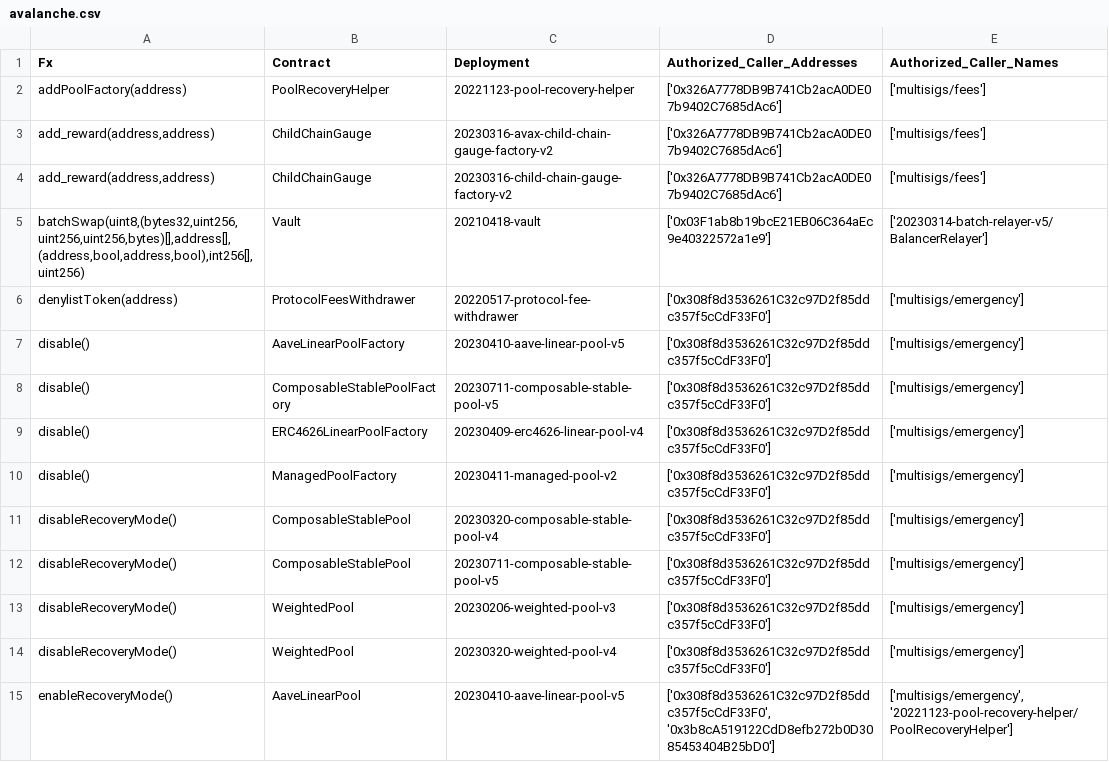
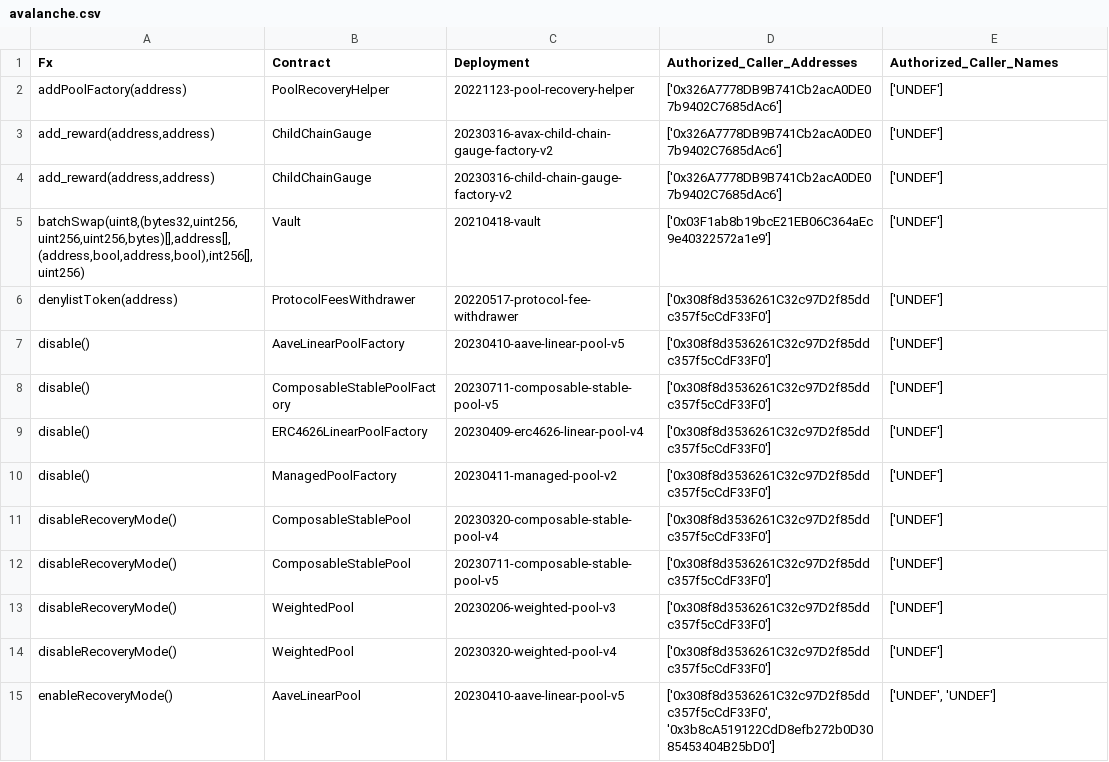
Before and after one commit to balancer/docs, a CSV file: data_files/permissions/avalanche.csv, drawn as a sheet; only a part is shown; the diff covers the shown part only.

Commit message:
BOT: Update to permissions tables based on onchain changes.

```diff
--- a/data_files/permissions/avalanche.csv
+++ b/data_files/permissions/avalanche.csv
@@ -1,15 +1,15 @@
 Fx,Contract,Deployment,Authorized_Caller_Addresses,Authorized_Caller_Names
-addPoolFactory(address),PoolRecoveryHelper,20221123-pool-recovery-helper,['0x326A7778DB9B741Cb2acA0DE07b9402C7685dAc6'],['multisigs/fees']
-"add_reward(address,address)",ChildChainGauge,20230316-avax-child-chain-gauge-factory-v2,['0x326A7778DB9B741Cb2acA0DE07b9402C7685dAc6'],['multisigs/fees']
-"add_reward(address,address)",ChildChainGauge,20230316-child-chain-gauge-factory-v2,['0x326A7778DB9B741Cb2acA0DE07b9402C7685dAc6'],['multisigs/fees']
-"batchSwap(uint8,(bytes32,uint256,uint256,uint256,bytes)[],address[],(address,bool,address,bool),int256[],uint256)",Vault,20210418-vault,['0x03F1ab8b19bcE21EB06C364aEc9e40322572a1e9'],['20230314-batch-relayer-v5/BalancerRelayer']
-denylistToken(address),ProtocolFeesWithdrawer,20220517-protocol-fee-withdrawer,['0x308f8d3536261C32c97D2f85ddc357f5cCdF33F0'],['multisigs/emergency']
-disable(),AaveLinearPoolFactory,20230410-aave-linear-pool-v5,['0x308f8d3536261C32c97D2f85ddc357f5cCdF33F0'],['multisigs/emergency']
-disable(),ComposableStablePoolFactory,20230711-composable-stable-pool-v5,['0x308f8d3536261C32c97D2f85ddc357f5cCdF33F0'],['multisigs/emergency']
-disable(),ERC4626LinearPoolFactory,20230409-erc4626-linear-pool-v4,['0x308f8d3536261C32c97D2f85ddc357f5cCdF33F0'],['multisigs/emergency']
-disable(),ManagedPoolFactory,20230411-managed-pool-v2,['0x308f8d3536261C32c97D2f85ddc357f5cCdF33F0'],['multisigs/emergency']
-disableRecoveryMode(),ComposableStablePool,20230320-composable-stable-pool-v4,['0x308f8d3536261C32c97D2f85ddc357f5cCdF33F0'],['multisigs/emergency']
-disableRecoveryMode(),ComposableStablePool,20230711-composable-stable-pool-v5,['0x308f8d3536261C32c97D2f85ddc357f5cCdF33F0'],['multisigs/emergency']
-disableRecoveryMode(),WeightedPool,20230206-weighted-pool-v3,['0x308f8d3536261C32c97D2f85ddc357f5cCdF33F0'],['multisigs/emergency']
-disableRecoveryMode(),WeightedPool,20230320-weighted-pool-v4,['0x308f8d3536261C32c97D2f85ddc357f5cCdF33F0'],['multisigs/emergency']
-enableRecoveryMode(),AaveLinearPool,20230410-aave-linear-pool-v5,"['0x308f8d3536261C32c97D2f85ddc357f5cCdF33F0', '0x3b8cA519122CdD8efb272b0D3085453404B25bD0']","['multisigs/emergency', '20221123-pool-recovery-helper/PoolRecoveryHelper']"
+addPoolFactory(address),PoolRecoveryHelper,20221123-pool-recovery-helper,['0x326A7778DB9B741Cb2acA0DE07b9402C7685dAc6'],['UNDEF']
+"add_reward(address,address)",ChildChainGauge,20230316-avax-child-chain-gauge-factory-v2,['0x326A7778DB9B741Cb2acA0DE07b9402C7685dAc6'],['UNDEF']
+"add_reward(address,address)",ChildChainGauge,20230316-child-chain-gauge-factory-v2,['0x326A7778DB9B741Cb2acA0DE07b9402C7685dAc6'],['UNDEF']
+"batchSwap(uint8,(bytes32,uint256,uint256,uint256,bytes)[],address[],(address,bool,address,bool),int256[],uint256)",Vault,20210418-vault,['0x03F1ab8b19bcE21EB06C364aEc9e40322572a1e9'],['UNDEF']
+denylistToken(address),ProtocolFeesWithdrawer,20220517-protocol-fee-withdrawer,['0x308f8d3536261C32c97D2f85ddc357f5cCdF33F0'],['UNDEF']
+disable(),AaveLinearPoolFactory,20230410-aave-linear-pool-v5,['0x308f8d3536261C32c97D2f85ddc357f5cCdF33F0'],['UNDEF']
+disable(),ComposableStablePoolFactory,20230711-composable-stable-pool-v5,['0x308f8d3536261C32c97D2f85ddc357f5cCdF33F0'],['UNDEF']
+disable(),ERC4626LinearPoolFactory,20230409-erc4626-linear-pool-v4,['0x308f8d3536261C32c97D2f85ddc357f5cCdF33F0'],['UNDEF']
+disable(),ManagedPoolFactory,20230411-managed-pool-v2,['0x308f8d3536261C32c97D2f85ddc357f5cCdF33F0'],['UNDEF']
+disableRecoveryMode(),ComposableStablePool,20230320-composable-stable-pool-v4,['0x308f8d3536261C32c97D2f85ddc357f5cCdF33F0'],['UNDEF']
+disableRecoveryMode(),ComposableStablePool,20230711-composable-stable-pool-v5,['0x308f8d3536261C32c97D2f85ddc357f5cCdF33F0'],['UNDEF']
+disableRecoveryMode(),WeightedPool,20230206-weighted-pool-v3,['0x308f8d3536261C32c97D2f85ddc357f5cCdF33F0'],['UNDEF']
+disableRecoveryMode(),WeightedPool,20230320-weighted-pool-v4,['0x308f8d3536261C32c97D2f85ddc357f5cCdF33F0'],['UNDEF']
+enableRecoveryMode(),AaveLinearPool,20230410-aave-linear-pool-v5,"['0x308f8d3536261C32c97D2f85ddc357f5cCdF33F0', '0x3b8cA519122CdD8efb272b0D3085453404B25bD0']","['UNDEF', 'UNDEF']"
```
Also changed, not shown: 26 edited cells elsewhere in this file, data_files/permissions/goerli.csv, 22 other files.
